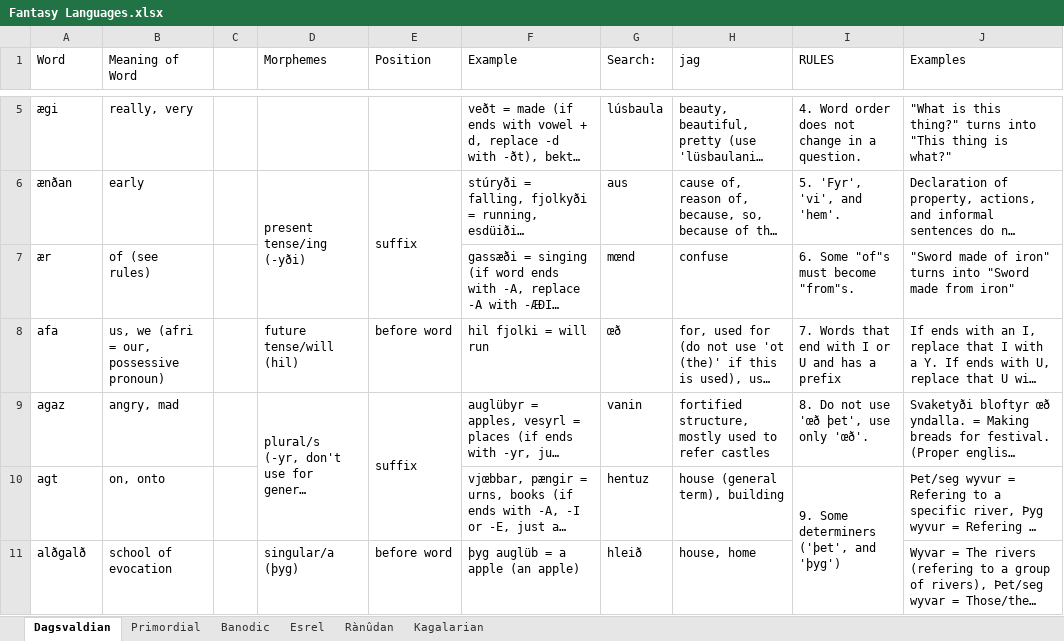
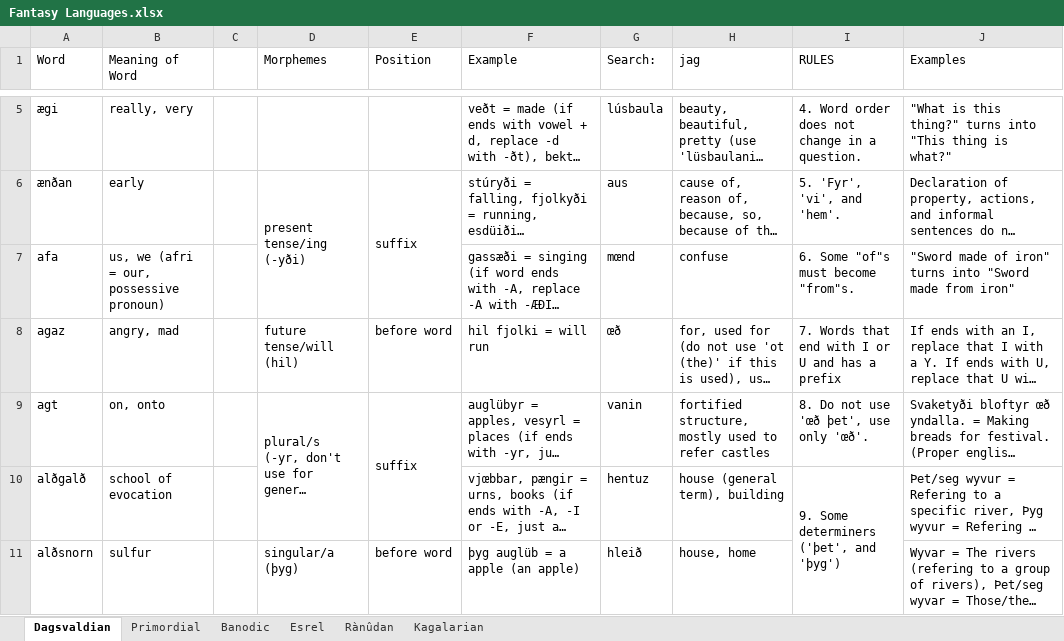
Before and after one commit to Oneo64/Aldpor, an Excel workbook: Conlangs/Fantasy Languages.xlsx, sheet Dagsvaldian, drawn as a sheet; only a part is shown, gaps mark what is left out; long unchanged cells end in …; values as stored, in another font and other column widths than the file's, no cell formats; charts and pictures not drawn; the diff covers the shown part only; the diff names each change by its address in the sheet, - before the commit and + after, or states it on an @@ line.

```diff
--- a/Conlangs/Fantasy Languages.xlsx (sheet Dagsvaldian)
+++ b/Conlangs/Fantasy Languages.xlsx (sheet Dagsvaldian)
-A7 (Word): ær
+A7 (Word): afa
-B7 (Meaning of Word): of (see rules)
+B7 (Meaning of Word): us, we (afri = our, possessive pronoun)
-A8 (Word): afa
+A8 (Word): agaz
-B8 (Meaning of Word): us, we (afri = our, possessive pronoun)
+B8 (Meaning of Word): angry, mad
-A9 (Word): agaz
+A9 (Word): agt
-B9 (Meaning of Word): angry, mad
+B9 (Meaning of Word): on, onto
-A10 (Word): agt
+A10 (Word): alðgalð
-B10 (Meaning of Word): on, onto
+B10 (Meaning of Word): school of evocation
-A11 (Word): alðgalð
+A11 (Word): alðsnorn
-B11 (Meaning of Word): school of evocation
+B11 (Meaning of Word): sulfur
```
Also changed, not shown: 2 added rows, 2 removed rows, 194 edited cells and merged cells elsewhere in this sheet, cell formats.
